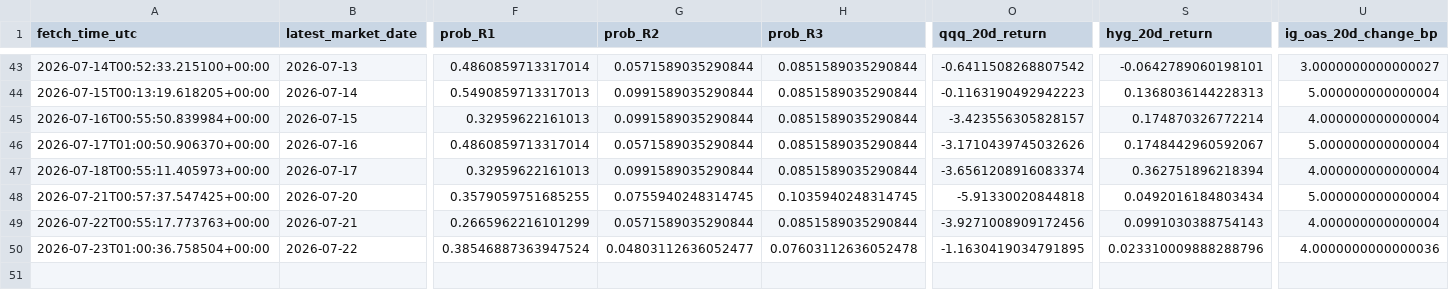
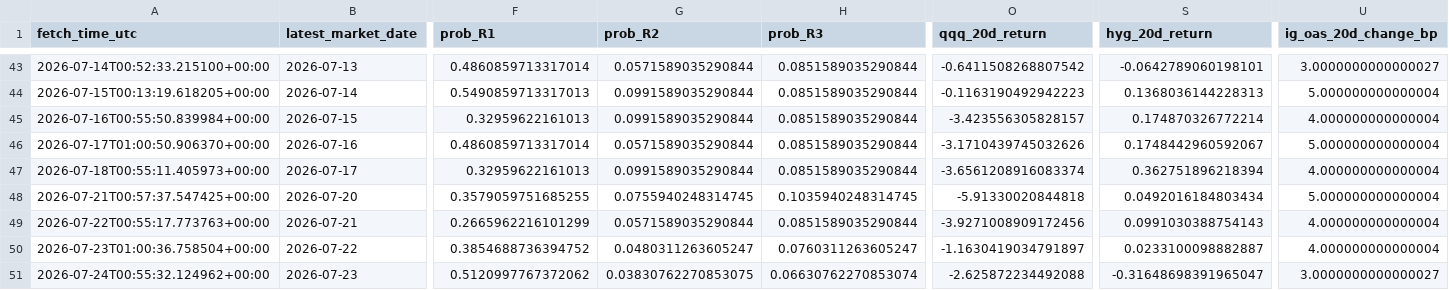
Before and after one commit to harryz77-ai/macro-regime-experiment, a CSV file: data/history.csv, drawn as a sheet; only a part is shown, gaps mark what is left out; rows hold the shown columns only; the diff names each change by its address in the sheet, - before the commit and + after, or states it on an @@ line.

```diff
--- a/data/history.csv
+++ b/data/history.csv
-F50 (prob_R1): 0.38546887363947524
+F50 (prob_R1): 0.3854688736394752
-G50 (prob_R2): 0.04803112636052477
+G50 (prob_R2): 0.0480311263605247
-H50 (prob_R3): 0.07603112636052478
+H50 (prob_R3): 0.0760311263605247
-O50 (qqq_20d_return): -1.1630419034791895
+O50 (qqq_20d_return): -1.1630419034791897
-S50 (hyg_20d_return): 0.023310009888288796
+S50 (hyg_20d_return): 0.0233100098882887
-U50 (ig_oas_20d_change_bp): 4.0000000000000036
+U50 (ig_oas_20d_change_bp): 4.000000000000004
+row 51: 2026-07-24T00:55:32.124962+00:00 | 2026-07-23 | 0.5120997767372062 | 0.03830762270853075 | 0.06630762270853074 | -2.625872234492088 | -0.31648698391965047 | 3.0000000000000027
```
Also changed, not shown: 2 other files.
